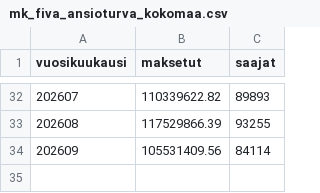
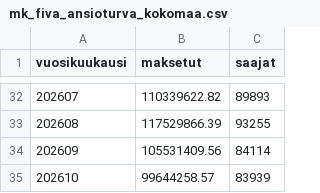
Before and after one commit to mikkokesa/tyottomyysturvatyokalu, a CSV file: mk_fiva_ansioturva_kokomaa.csv, drawn as a sheet; only a part is shown, gaps mark what is left out.

```diff
--- a/mk_fiva_ansioturva_kokomaa.csv
+++ b/mk_fiva_ansioturva_kokomaa.csv
@@ -34 +34,2 @@ vuosikuukausi;maksetut;saajat
 202609;105531409.56;84114
+202610;99644258.57;83939
```
Also changed, not shown: kela_korvausperuste_saajat.csv, mk_kela_osarahoittama_kokomaa.csv, 4 other files.
